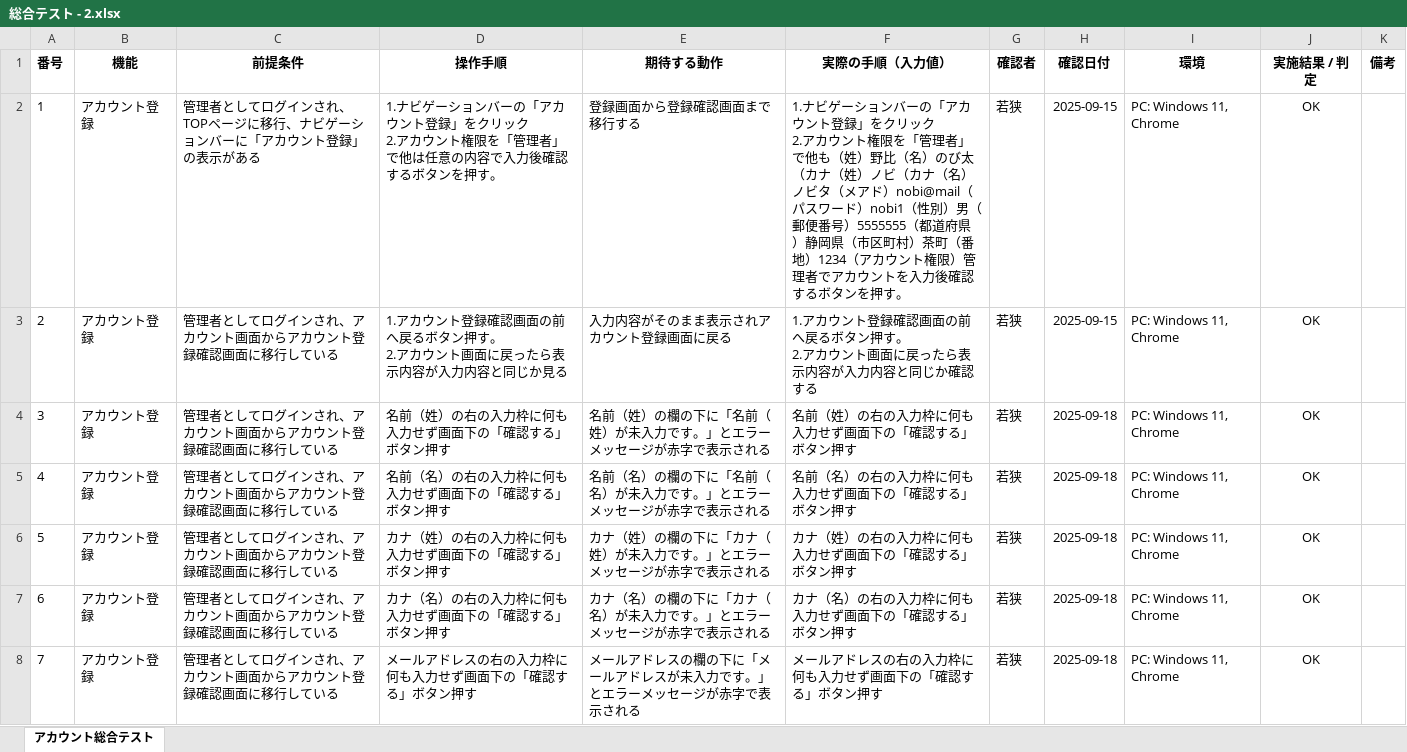
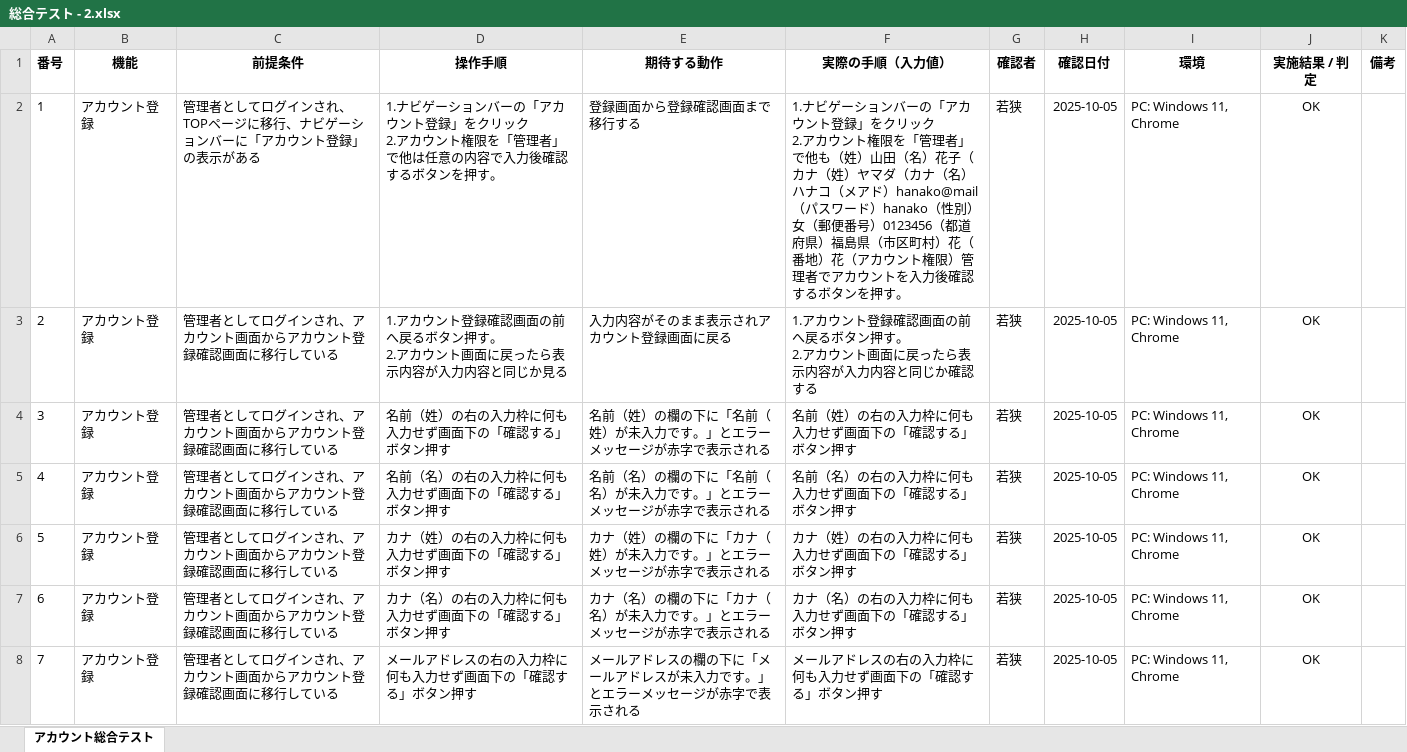
Before and after one commit to waka-di/-, an Excel workbook: 総合テスト - 2.xlsx, sheet アカウント総合テスト, drawn as a sheet; only a part is shown; values as stored, in another font and other column widths than the file's, no borders; the diff covers the shown part only; the diff names each change by its address in the sheet, - before the commit and + after, or states it on an @@ line.

```diff
--- a/総合テスト - 2.xlsx (sheet アカウント総合テスト)
+++ b/総合テスト - 2.xlsx (sheet アカウント総合テスト)
-F2 (実際の手順（入力値）): …も（姓）野比（名）のび太（カナ（姓）ノビ（カナ（名）ノビタ（メアド）nobi@mail（パスワード）nobi1（性別）男（郵便番号）5555555（都道府県）静岡県（市区町村）茶町（番地）1234（アカウ…
+F2 (実際の手順（入力値）): …も（姓）山田（名）花子（カナ（姓）ヤマダ（カナ（名）ハナコ（メアド）hanako@mail（パスワード）hanako（性別）女（郵便番号）0123456（都道府県）福島県（市区町村）花（番地）花（アカウ…
-H2:H3 (確認日付): 2025-09-15
+H2:H3 (確認日付): 2025-10-05
-H4:H8 (確認日付): 2025-09-18
+H4:H8 (確認日付): 2025-10-05
```
Also changed, not shown: other rows of this sheet.
